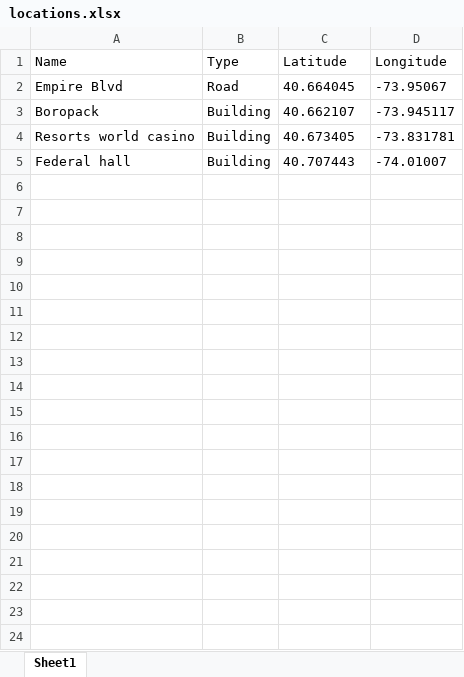
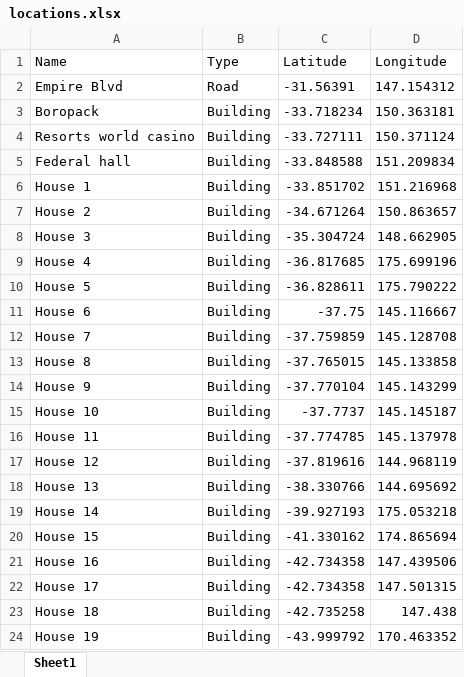
Before and after one commit to cmogusu/map-data-excel-import, an Excel workbook: public/locations.xlsx, sheet Sheet1, drawn as a sheet; values as stored, in another font and other column widths than the file's, no borders; the diff names each change by its address in the sheet, - before the commit and + after, or states it on an @@ line.

```diff
--- a/public/locations.xlsx (sheet Sheet1)
+++ b/public/locations.xlsx (sheet Sheet1)
-C2 (Latitude): 40.664045
+C2 (Latitude): -31.56391
-D2 (Longitude): -73.95067
+D2 (Longitude): 147.154312
-C3 (Latitude): 40.662107
+C3 (Latitude): -33.718234
-D3 (Longitude): -73.945117
+D3 (Longitude): 150.363181
-C4 (Latitude): 40.673405
+C4 (Latitude): -33.727111
-D4 (Longitude): -73.831781
+D4 (Longitude): 150.371124
-C5 (Latitude): 40.707443
+C5 (Latitude): -33.848588
-D5 (Longitude): -74.01007
+D5 (Longitude): 151.209834
+row 6: House 1 | Building | -33.851702 | 151.216968
+row 7: House 2 | Building | -34.671264 | 150.863657
+row 8: House 3 | Building | -35.304724 | 148.662905
+row 9: House 4 | Building | -36.817685 | 175.699196
+row 10: House 5 | Building | -36.828611 | 175.790222
+row 11: House 6 | Building | -37.75 | 145.116667
+row 12: House 7 | Building | -37.759859 | 145.128708
+row 13: House 8 | Building | -37.765015 | 145.133858
+row 14: House 9 | Building | -37.770104 | 145.143299
+row 15: House 10 | Building | -37.7737 | 145.145187
+row 16: House 11 | Building | -37.774785 | 145.137978
+row 17: House 12 | Building | -37.819616 | 144.968119
+row 18: House 13 | Building | -38.330766 | 144.695692
+row 19: House 14 | Building | -39.927193 | 175.053218
+row 20: House 15 | Building | -41.330162 | 174.865694
+row 21: House 16 | Building | -42.734358 | 147.439506
+row 22: House 17 | Building | -42.734358 | 147.501315
+row 23: House 18 | Building | -42.735258 | 147.438
+row 24: House 19 | Building | -43.999792 | 170.463352
```
Also changed, not shown: 5 other files.
